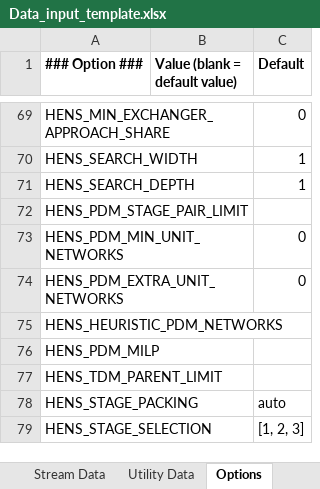
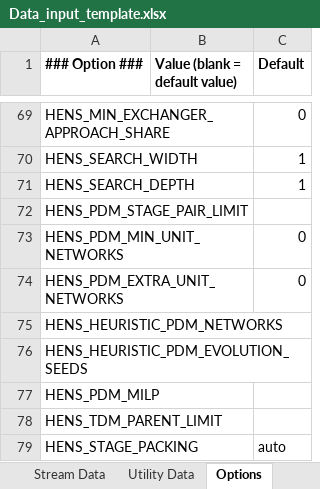
Before and after one commit to waikato-ahuora-smart-energy-systems/OpenPinch, an Excel workbook: Excel_Version/Data_input_template.xlsx, sheet Options, drawn as a sheet; only a part is shown, gaps mark what is left out; the shorter side is filled out with more unchanged rows; values as stored, in another font and other column widths than the file's, no borders; the diff names each change by its address in the sheet, - before the commit and + after, or states it on an @@ line.

```diff
--- a/Excel_Version/Data_input_template.xlsx (sheet Options)
+++ b/Excel_Version/Data_input_template.xlsx (sheet Options)
+row 76: HENS_HEURISTIC_PDM_EVOLUTION_SEEDS
```
Also changed, not shown: 14 other files.
